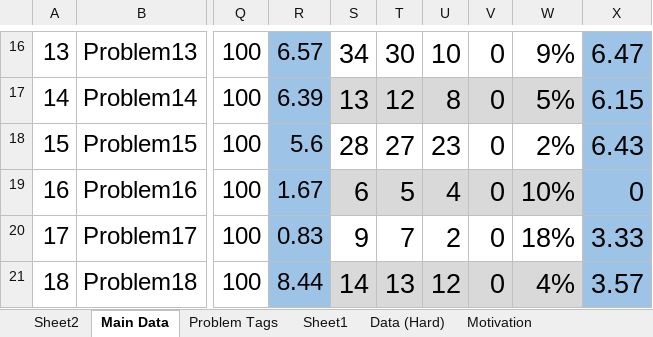
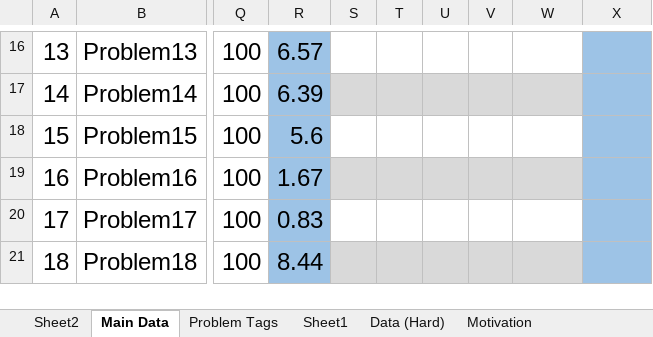
Before and after one commit to dneupan1/csi5370project, an Excel workbook: RQ1/RQ1_Expanded.xlsx, sheet Main Data, drawn as a sheet; only a part is shown, gaps mark what is left out; values as stored, in another font and other column widths than the file's, no borders; table styles not drawn; the diff covers the shown part only; the diff names each change by its address in the sheet, - before the commit and + after, or states it on an @@ line.

```diff
--- a/RQ1/RQ1_Expanded.xlsx (sheet Main Data)
+++ b/RQ1/RQ1_Expanded.xlsx (sheet Main Data)
-S16: 34
+S16: (empty)
-T16: 30
+T16: (empty)
-U16: 10
+U16: (empty)
-V16:V21: 0
+V16:V21: (empty)
-W16: 9%
+W16: (empty)
-X16: 6.47
+X16: (empty)
-S17: 13
+S17: (empty)
-T17: 12
+T17: (empty)
-U17: 8
+U17: (empty)
-W17: 5%
+W17: (empty)
-X17: 6.15
+X17: (empty)
-S18: 28
+S18: (empty)
-T18: 27
+T18: (empty)
-U18: 23
+U18: (empty)
-W18: 2%
+W18: (empty)
-X18: 6.43
+X18: (empty)
-S19: 6
+S19: (empty)
-T19: 5
+T19: (empty)
-U19: 4
+U19: (empty)
-W19: 10%
+W19: (empty)
-X19: 0
+X19: (empty)
-S20: 9
+S20: (empty)
-T20: 7
+T20: (empty)
-U20: 2
+U20: (empty)
-W20: 18%
+W20: (empty)
-X20: 3.33
+X20: (empty)
-S21: 14
+S21: (empty)
-T21: 13
+T21: (empty)
-U21: 12
+U21: (empty)
-W21: 4%
+W21: (empty)
-X21: 3.57
+X21: (empty)
```
Also changed, not shown: 268 edited cells and cell formats elsewhere in this sheet, 9 other files.
